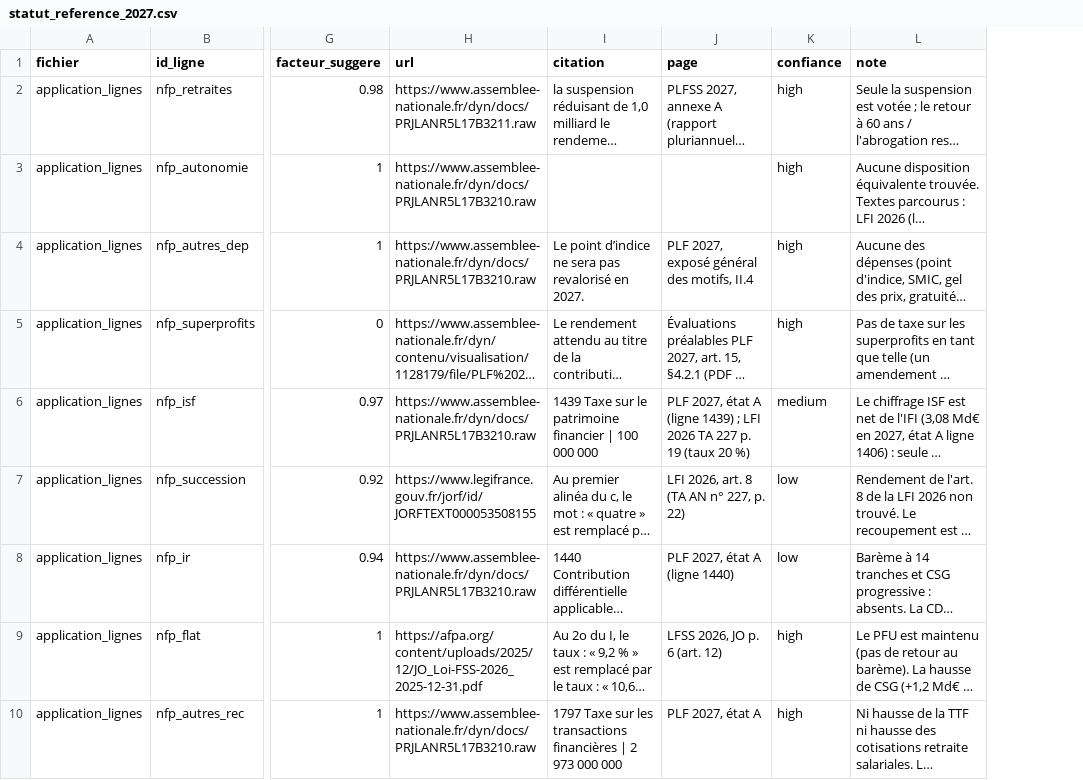
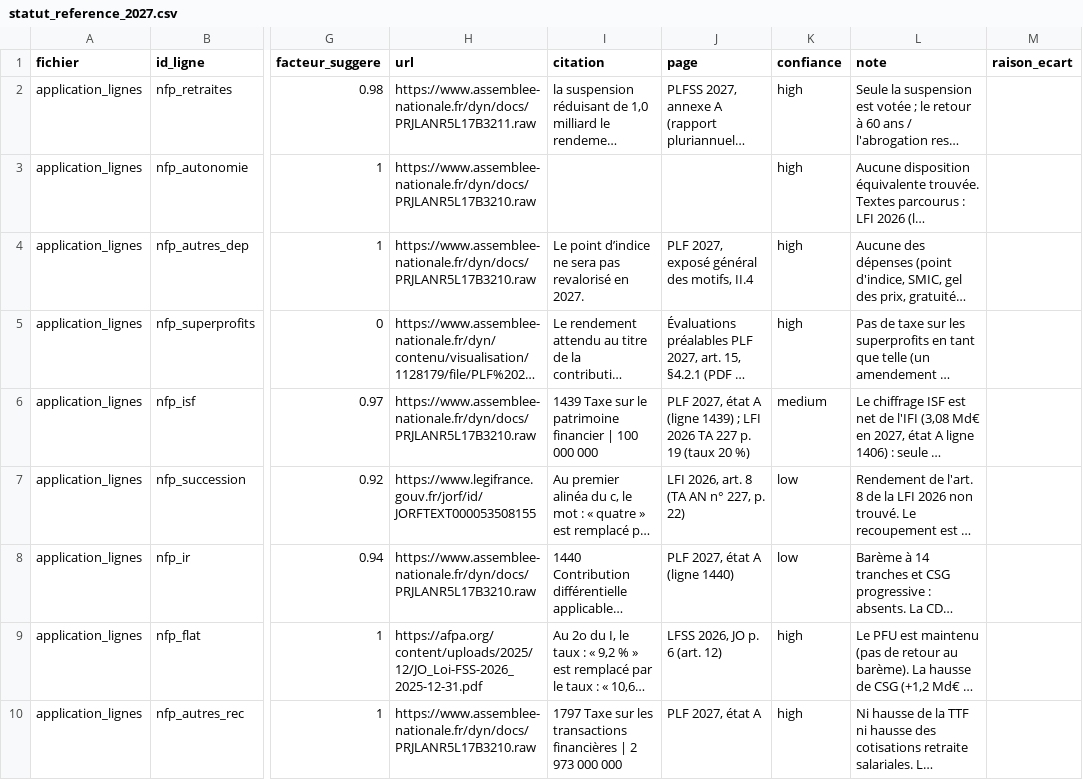
Before and after one commit to HugoFara/promesses-a-l-epreuve, a CSV file: data/statut_reference_2027.csv, drawn as a sheet; only a part is shown, gaps mark what is left out; long unchanged cells end in …; the diff names each change by its address in the sheet, - before the commit and + after, or states it on an @@ line.

```diff
--- a/data/statut_reference_2027.csv
+++ b/data/statut_reference_2027.csv
+column M (raison_ecart), empty
```
Also changed, not shown: data/paniers.csv, data/raw/historique.csv, 7 other files.
